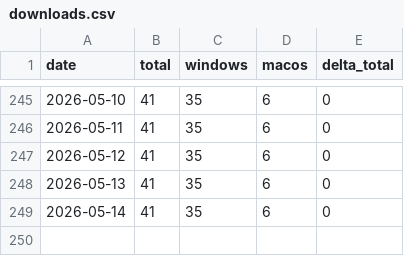
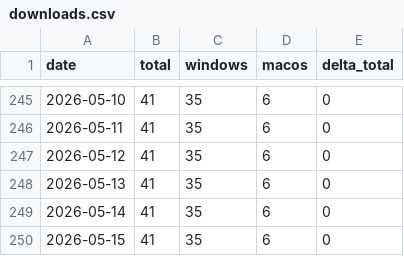
Before and after one commit to j30ngwoo/JWSV-index-page, a CSV file: html/server-timer/stats/downloads.csv, drawn as a sheet; only a part is shown, gaps mark what is left out.

```diff
--- a/html/server-timer/stats/downloads.csv
+++ b/html/server-timer/stats/downloads.csv
@@ -249 +249,2 @@ date,total,windows,macos,delta_total
 2026-05-14,41,35,6,0
+2026-05-15,41,35,6,0
```
